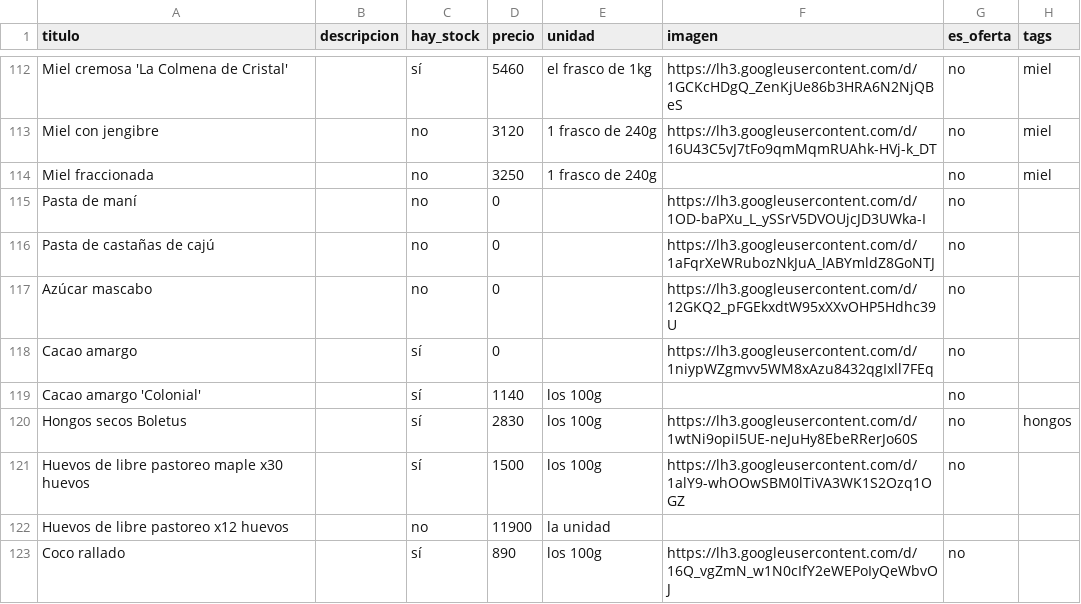
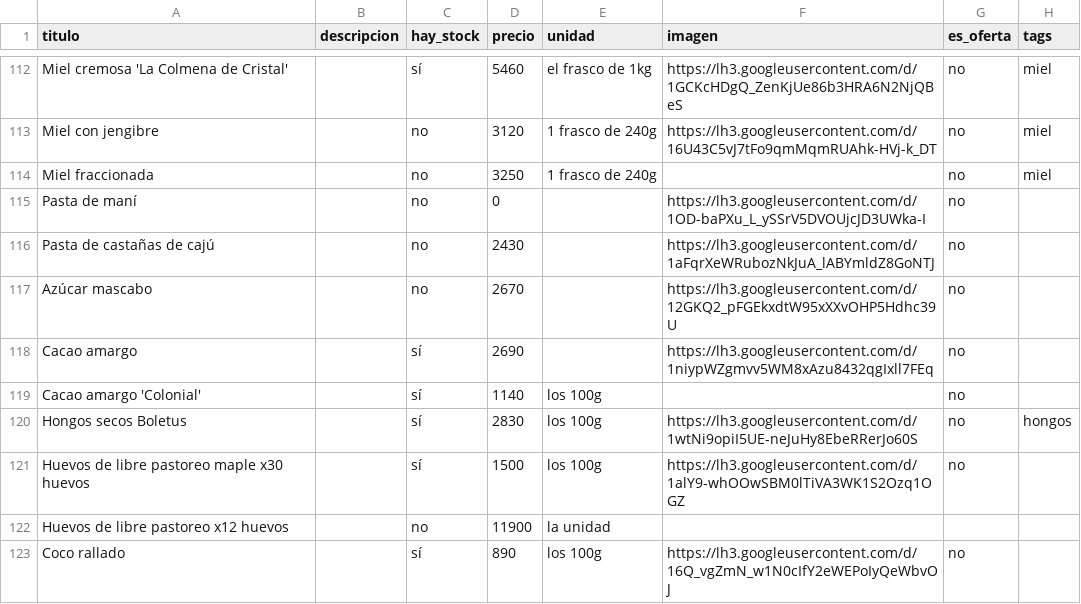
Before and after one commit to dietetica/productos, a CSV file: lista.csv, drawn as a sheet; only a part is shown, gaps mark what is left out.

Commit message:
Actualización automática de productos

```diff
--- a/lista.csv
+++ b/lista.csv
@@ -115,5 +115,5 @@ Miel fraccionada,,no,3250,1 frasco de 240g,,no,miel
 Pasta de maní,,no,0,,https://lh3.googleusercontent.com/d/1OD-baPXu_L_ySSrV5DVOUjcJD3UWka-I,no,
-Pasta de castañas de cajú,,no,0,,https://lh3.googleusercontent.com/d/1aFqrXeWRubozNkJuA_lABYmldZ8GoNTJ,no,
-Azúcar mascabo,,no,0,,https://lh3.googleusercontent.com/d/12GKQ2_pFGEkxdtW95xXXvOHP5Hdhc39U,no,
-Cacao amargo,,sí,0,,https://lh3.googleusercontent.com/d/1niypWZgmvv5WM8xAzu8432qgIxll7FEq,no,
+Pasta de castañas de cajú,,no,2430,,https://lh3.googleusercontent.com/d/1aFqrXeWRubozNkJuA_lABYmldZ8GoNTJ,no,
+Azúcar mascabo,,no,2670,,https://lh3.googleusercontent.com/d/12GKQ2_pFGEkxdtW95xXXvOHP5Hdhc39U,no,
+Cacao amargo,,sí,2690,,https://lh3.googleusercontent.com/d/1niypWZgmvv5WM8xAzu8432qgIxll7FEq,no,
 Cacao amargo 'Colonial',,sí,1140,los 100g,,no,
```
